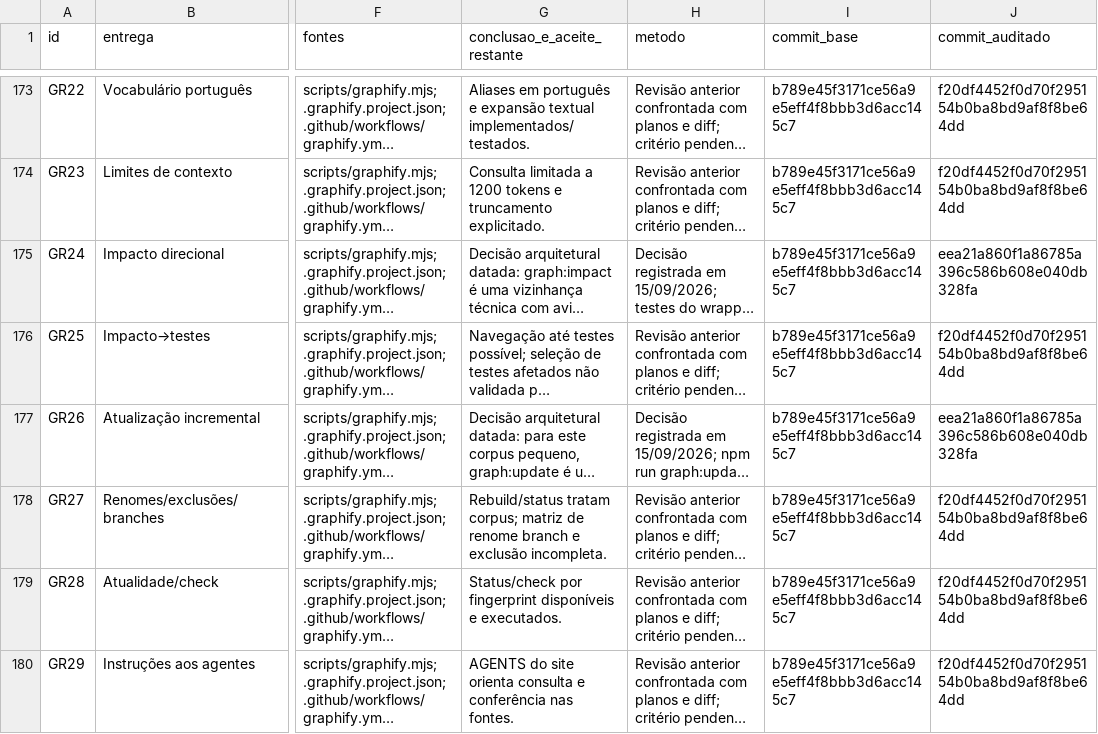
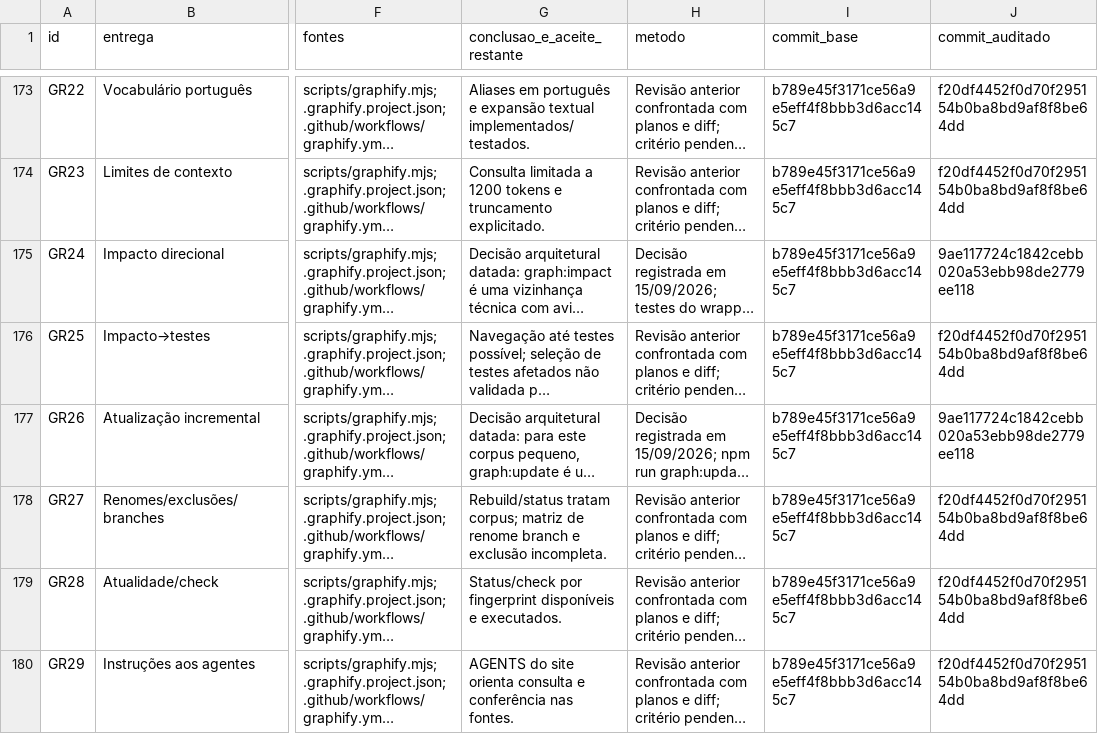
Before and after one commit to adm01-debug/Promo_Brindes_V1, a CSV file: docs/MATRIZ_FECHAMENTO_PLANOS_20260912.csv, drawn as a sheet; only a part is shown, gaps mark what is left out; long unchanged cells end in …; the diff covers the shown part only; the diff names each change by its address in the sheet, - before the commit and + after, or states it on an @@ line.

Commit message:
test(governance): valida evidências no commit auditado

```diff
--- a/docs/MATRIZ_FECHAMENTO_PLANOS_20260912.csv
+++ b/docs/MATRIZ_FECHAMENTO_PLANOS_20260912.csv
-J175 (commit_auditado): eea21a860f1a86785a396c586b608e040db328fa
+J175 (commit_auditado): 9ae117724c1842cebb020a53ebb98de2779ee118
-J177 (commit_auditado): eea21a860f1a86785a396c586b608e040db328fa
+J177 (commit_auditado): 9ae117724c1842cebb020a53ebb98de2779ee118
```
Also changed, not shown: 9 edited cells elsewhere in this file, 2 other files.
